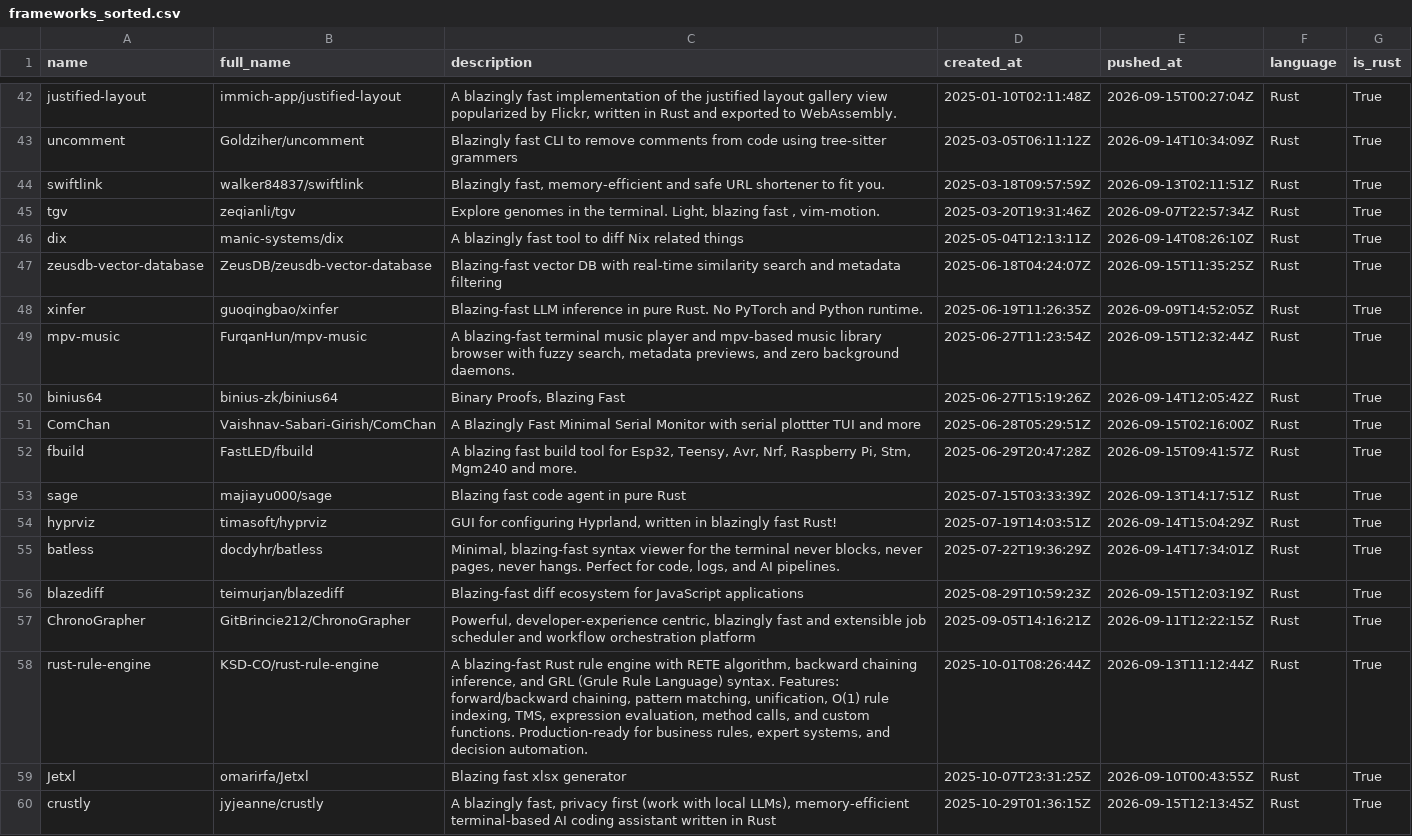
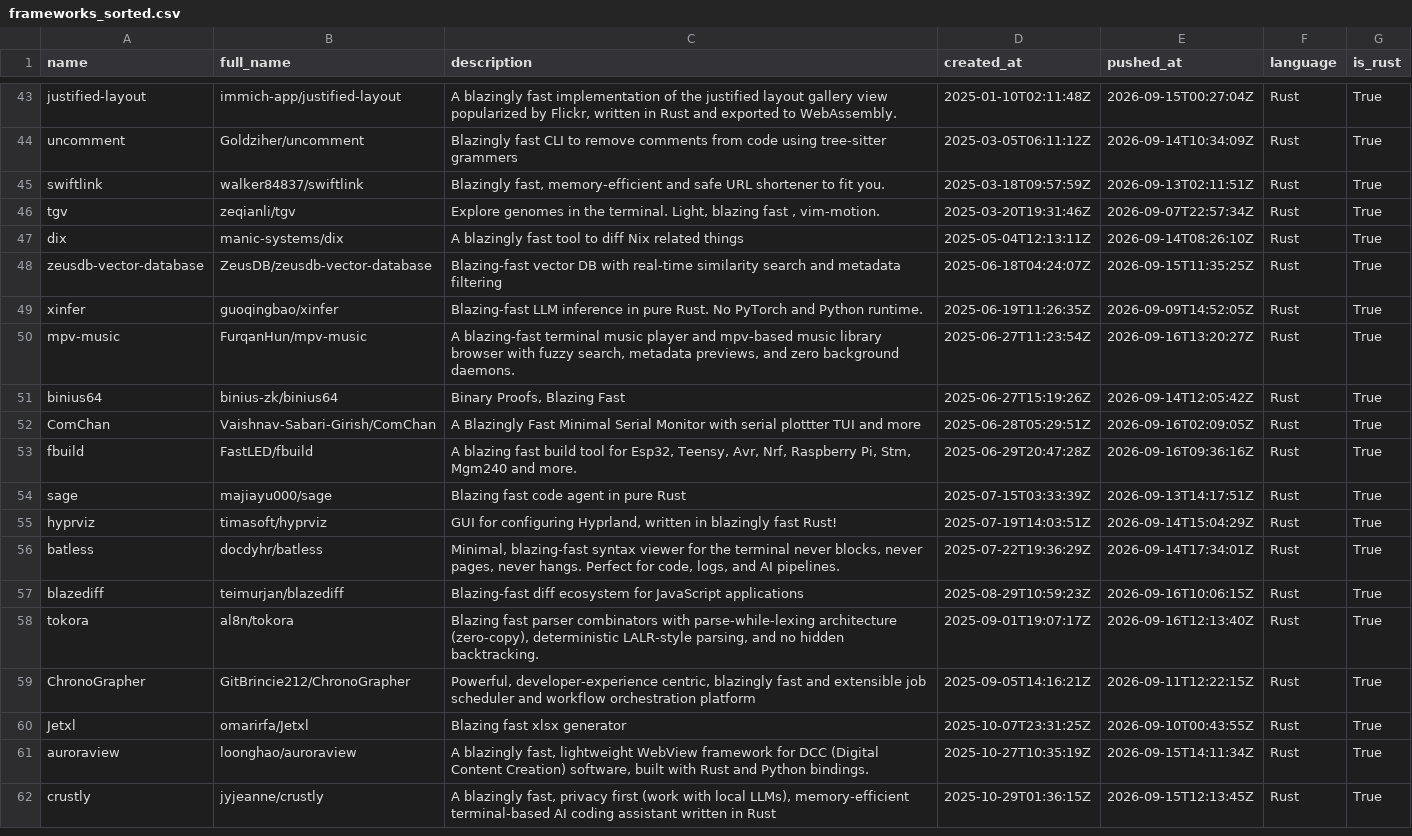
Before and after one commit to ninpnin/days-since-blazingly-fast, a CSV file: data/frameworks_sorted.csv, drawn as a sheet; only a part is shown, gaps mark what is left out; the diff covers the shown part only.

```diff
--- a/data/frameworks_sorted.csv
+++ b/data/frameworks_sorted.csv
@@ -48,6 +49,6 @@ zeusdb-vector-database,ZeusDB/zeusdb-vector-database,Blazing-fast vector DB with
 xinfer,guoqingbao/xinfer,Blazing-fast LLM inference in pure Rust. No PyTorch and Python runtime.,2025-06-19T11:26:35Z,2026-09-09T14:52:05Z,Rust,True
-mpv-music,FurqanHun/mpv-music,"A blazing-fast terminal music player and mpv-based music library browser with fuzzy search, metadata previews, and zero background daemons.",2025-06-27T11:23:54Z,2026-09-15T12:32:44Z,Rust,True
+mpv-music,FurqanHun/mpv-music,"A blazing-fast terminal music player and mpv-based music library browser with fuzzy search, metadata previews, and zero background daemons.",2025-06-27T11:23:54Z,2026-09-16T13:20:27Z,Rust,True
 binius64,binius-zk/binius64,"Binary Proofs, Blazing Fast",2025-06-27T15:19:26Z,2026-09-14T12:05:42Z,Rust,True
-ComChan,Vaishnav-Sabari-Girish/ComChan,A Blazingly Fast Minimal Serial Monitor with serial plottter TUI and more,2025-06-28T05:29:51Z,2026-09-15T02:16:00Z,Rust,True
-fbuild,FastLED/fbuild,"A blazing fast build tool for Esp32, Teensy, Avr, Nrf, Raspberry Pi, Stm, Mgm240 and more.",2025-06-29T20:47:28Z,2026-09-15T09:41:57Z,Rust,True
+ComChan,Vaishnav-Sabari-Girish/ComChan,A Blazingly Fast Minimal Serial Monitor with serial plottter TUI and more,2025-06-28T05:29:51Z,2026-09-16T02:09:05Z,Rust,True
+fbuild,FastLED/fbuild,"A blazing fast build tool for Esp32, Teensy, Avr, Nrf, Raspberry Pi, Stm, Mgm240 and more.",2025-06-29T20:47:28Z,2026-09-16T09:36:16Z,Rust,True
 sage,majiayu000/sage,Blazing fast code agent in pure Rust,2025-07-15T03:33:39Z,2026-09-13T14:17:51Z,Rust,True
@@ -55,6 +56,7 @@ hyprviz,timasoft/hyprviz,"GUI for configuring Hyprland, written in blazingly fas
 batless,docdyhr/batless,"Minimal, blazing-fast syntax viewer for the terminal  never blocks, never pages, never hangs. Perfect for code, logs, and AI pipelines.",2025-07-22T19:36:29Z,2026-09-14T17:34:01Z,Rust,True
-blazediff,teimurjan/blazediff,Blazing-fast diff ecosystem for JavaScript applications,2025-08-29T10:59:23Z,2026-09-15T12:03:19Z,Rust,True
+blazediff,teimurjan/blazediff,Blazing-fast diff ecosystem for JavaScript applications,2025-08-29T10:59:23Z,2026-09-16T10:06:15Z,Rust,True
+tokora,al8n/tokora,"Blazing fast parser combinators with parse-while-lexing architecture (zero-copy), deterministic LALR-style parsing, and no hidden backtracking.",2025-09-01T19:07:17Z,2026-09-16T12:13:40Z,Rust,True
 ChronoGrapher,GitBrincie212/ChronoGrapher,"Powerful, developer-experience centric, blazingly fast and extensible job scheduler and workflow orchestration platform",2025-09-05T14:16:21Z,2026-09-11T12:22:15Z,Rust,True
-rust-rule-engine,KSD-CO/rust-rule-engine,"A blazing-fast Rust rule engine with RETE algorithm, backward chaining inference, and GRL (Grule Rule Language) syntax. Features: forward/backward chaining, pattern matching, unification, O(1) rule indexing, TMS, expression evaluation, method calls, and custom functions. Production-ready for business rules, expert systems, and decision automation.",2025-10-01T08:26:44Z,2026-09-13T11:12:44Z,Rust,True
 Jetxl,omarirfa/Jetxl,Blazing fast xlsx generator ,2025-10-07T23:31:25Z,2026-09-10T00:43:55Z,Rust,True
+auroraview,loonghao/auroraview,"A blazingly fast, lightweight WebView framework for DCC (Digital Content Creation) software, built with Rust and Python bindings.",2025-10-27T10:35:19Z,2026-09-15T14:11:34Z,Rust,True
 crustly,jyjeanne/crustly,"A blazingly fast, privacy first (work with local LLMs), memory-efficient terminal-based AI coding assistant written in Rust",2025-10-29T01:36:15Z,2026-09-15T12:13:45Z,Rust,True
```
Also changed, not shown: 7 added rows, 4 removed rows and 53 edited cells elsewhere in this file, data/aggregated_results.csv, data/sample.csv, 6 other files.
